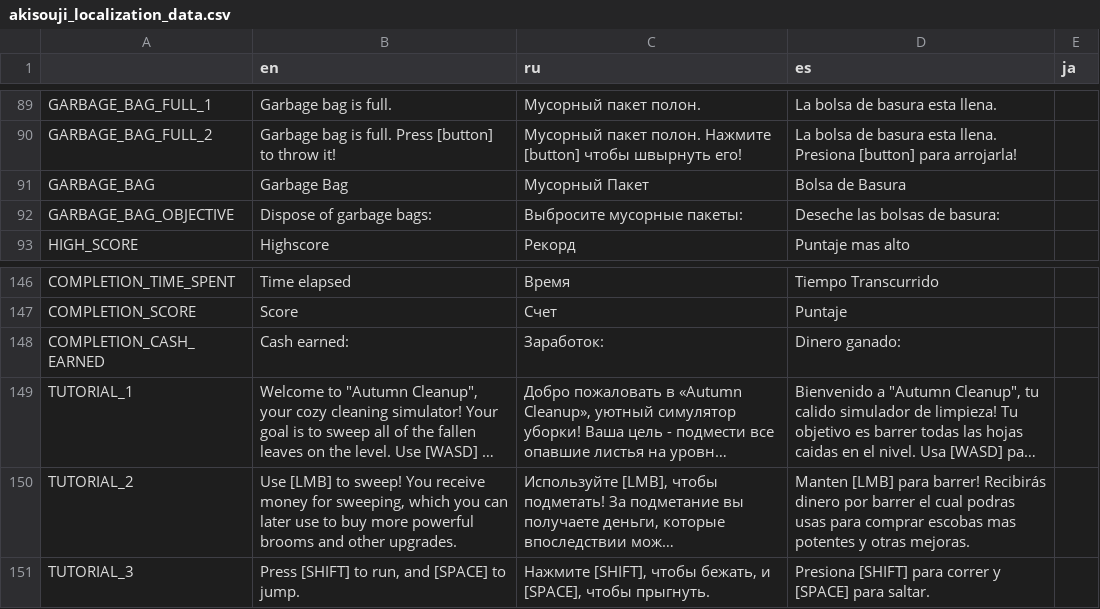
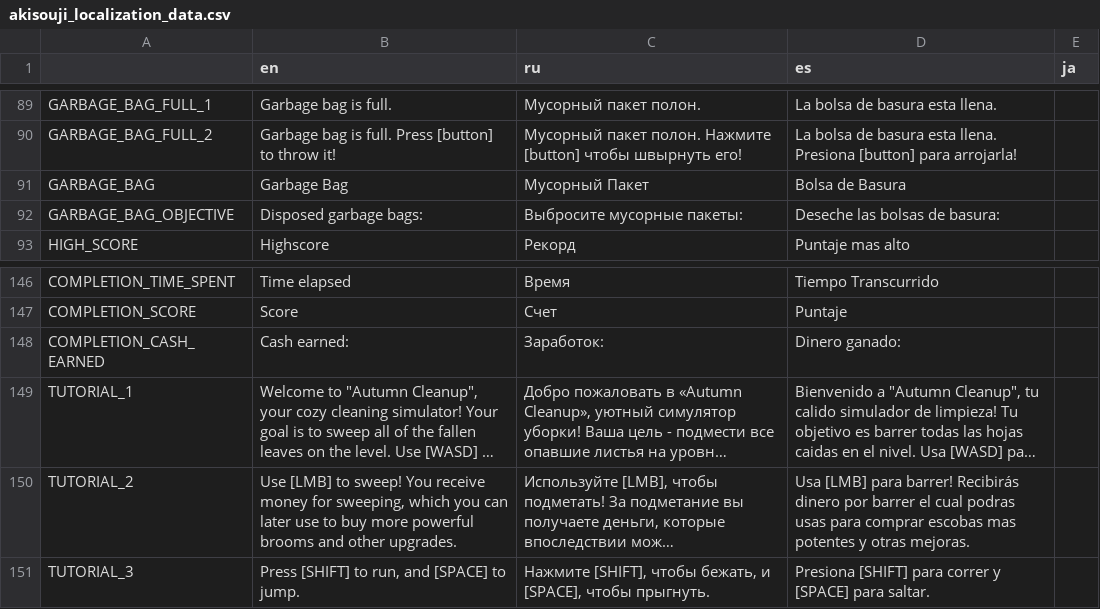
Before and after one commit to Aeterasu/akisouji, a CSV file: project/assets/localization/akisouji_localization_data.csv, drawn as a sheet; only a part is shown, gaps mark what is left out; long unchanged cells end in …; the diff names each change by its address in the sheet, - before the commit and + after, or states it on an @@ line.

```diff
--- a/project/assets/localization/akisouji_localization_data.csv
+++ b/project/assets/localization/akisouji_localization_data.csv
-B92 (en): Dispose of garbage bags:
+B92 (en): Disposed garbage bags:
-D150 (es): Manten [LMB] para…
+D150 (es): Usa [LMB] para…
```
Also changed, not shown: 1 other file.
